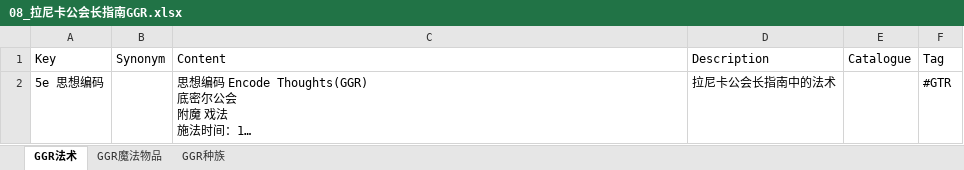
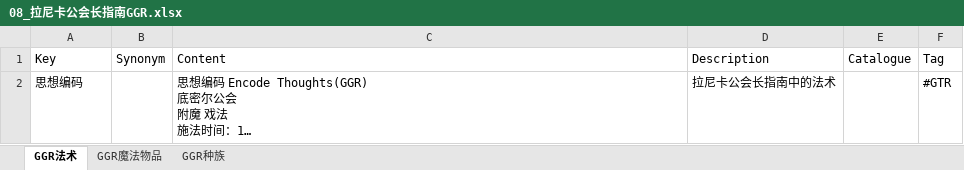
Before and after one commit to sealdice/sealdice-core, an Excel workbook: builtins/data/helpdoc/DND/08_拉尼卡公会长指南GGR.xlsx, sheet GGR法术, drawn as a sheet; long unchanged cells end in …; values as stored, in another font and other column widths than the file's, no borders; the diff names each change by its address in the sheet, - before the commit and + after, or states it on an @@ line.

```diff
--- a/builtins/data/helpdoc/DND/08_拉尼卡公会长指南GGR.xlsx (sheet GGR法术)
+++ b/builtins/data/helpdoc/DND/08_拉尼卡公会长指南GGR.xlsx (sheet GGR法术)
-A2: 5e 思想编码
+A2: 思想编码
```
Also changed, not shown: builtins/data/helpdoc/DND/01_玩家手册PHB.xlsx, builtins/data/helpdoc/DND/04_剑湾冒险者指南SCAG.xlsx, 13 other files.
